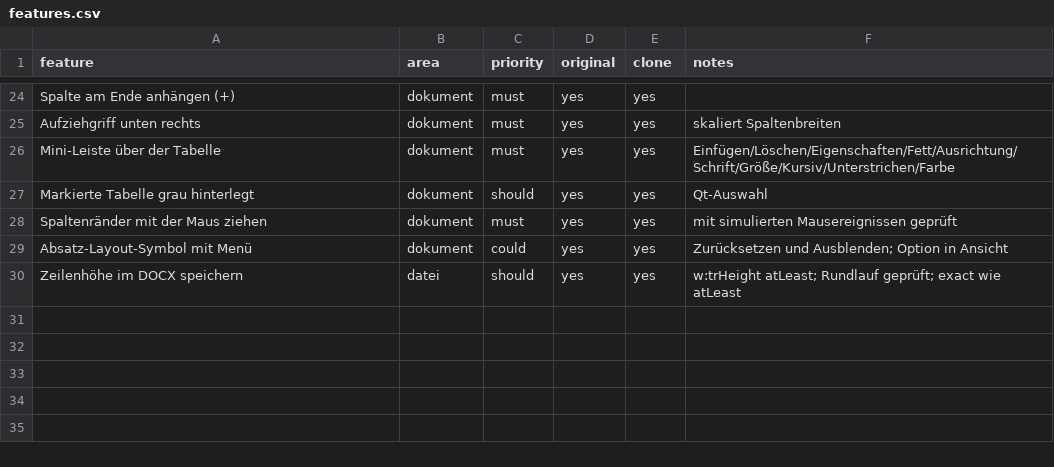
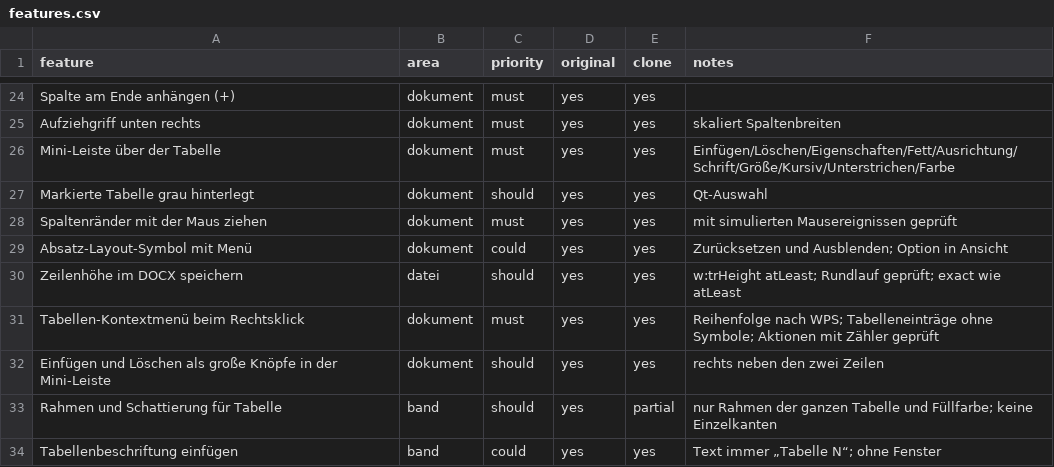
Before and after one commit to nullforge86/Lunivo-Office, a CSV file: replica/features.csv, drawn as a sheet; only a part is shown, gaps mark what is left out; the diff names each change by its address in the sheet, - before the commit and + after, or states it on an @@ line.

```diff
--- a/replica/features.csv
+++ b/replica/features.csv
+row 31: Tabellen-Kontextmenü beim Rechtsklick | dokument | must | yes | yes | Reihenfolge nach WPS; Tabelleneinträge ohne Symbole; Aktionen mit Zähler geprüft
+row 32: Einfügen und Löschen als große Knöpfe in der Mini-Leiste | dokument | should | yes | yes | rechts neben den zwei Zeilen
+row 33: Rahmen und Schattierung für Tabelle | band | should | yes | partial | nur Rahmen der ganzen Tabelle und Füllfarbe; keine Einzelkanten
+row 34: Tabellenbeschriftung einfügen | band | could | yes | yes | Text immer „Tabelle N“; ohne Fenster
```
Also changed, not shown: 19 other files.
